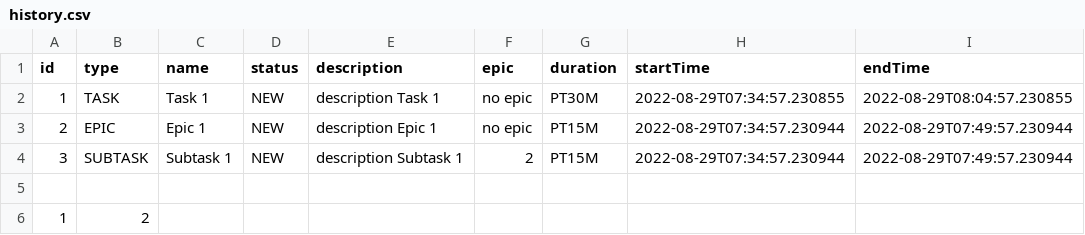
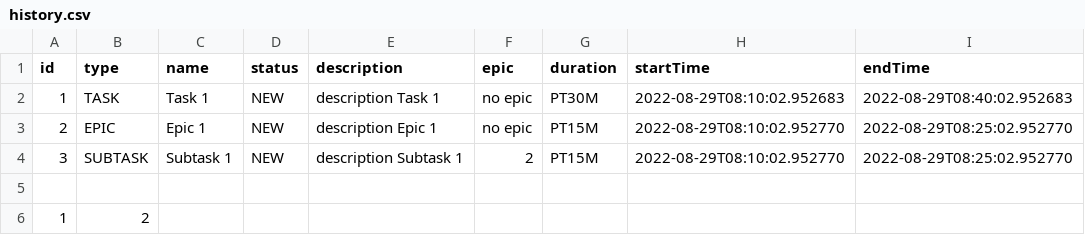
Before and after one commit to rkh88/java-kanban, a CSV file: history.csv, drawn as a sheet.

```diff
--- a/history.csv
+++ b/history.csv
@@ -1,5 +1,5 @@
 id,type,name,status,description,epic,duration,startTime,endTime
-1,TASK,Task 1,NEW,description Task 1,no epic,PT30M,2022-08-29T07:34:57.230855,2022-08-29T08:04:57.230855
-2,EPIC,Epic 1,NEW,description Epic 1,no epic,PT15M,2022-08-29T07:34:57.230944,2022-08-29T07:49:57.230944
-3,SUBTASK,Subtask 1,NEW,description Subtask 1,2,PT15M,2022-08-29T07:34:57.230944,2022-08-29T07:49:57.230944
+1,TASK,Task 1,NEW,description Task 1,no epic,PT30M,2022-08-29T08:10:02.952683,2022-08-29T08:40:02.952683
+2,EPIC,Epic 1,NEW,description Epic 1,no epic,PT15M,2022-08-29T08:10:02.952770,2022-08-29T08:25:02.952770
+3,SUBTASK,Subtask 1,NEW,description Subtask 1,2,PT15M,2022-08-29T08:10:02.952770,2022-08-29T08:25:02.952770
 
```
Also changed, not shown: 4 other files.
